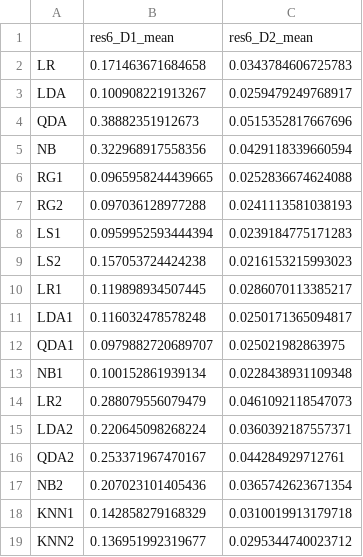
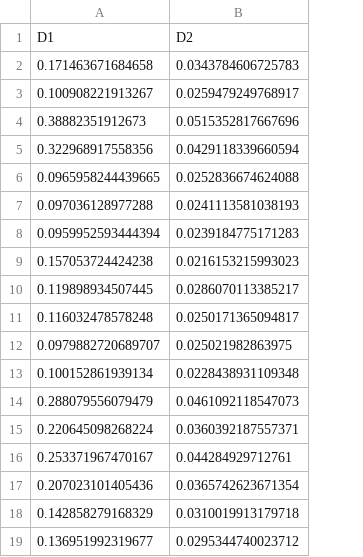
Before and after one commit to Jch-Lee/Advanced-Datamining, a CSV file: Homeworks/HW2_result.csv, drawn as a sheet; removed rows and columns are numbered as before the commit, all else as after; the diff names each change by its address in the sheet, - before the commit and + after, or states it on an @@ line.

```diff
--- a/Homeworks/HW2_result.csv
+++ b/Homeworks/HW2_result.csv
-column A, rows 2-19: LR | LDA | QDA | NB | RG1 | RG2 | LS1 | LS2 | LR1 | LDA1 | QDA1 | NB1 | LR2 | LDA2 | QDA2 | NB2 | KNN1 | KNN2
-row 1:  | res6_D1_mean | res6_D2_mean
+row 1: D1 | D2
```
Also changed, not shown: 2 other files.
